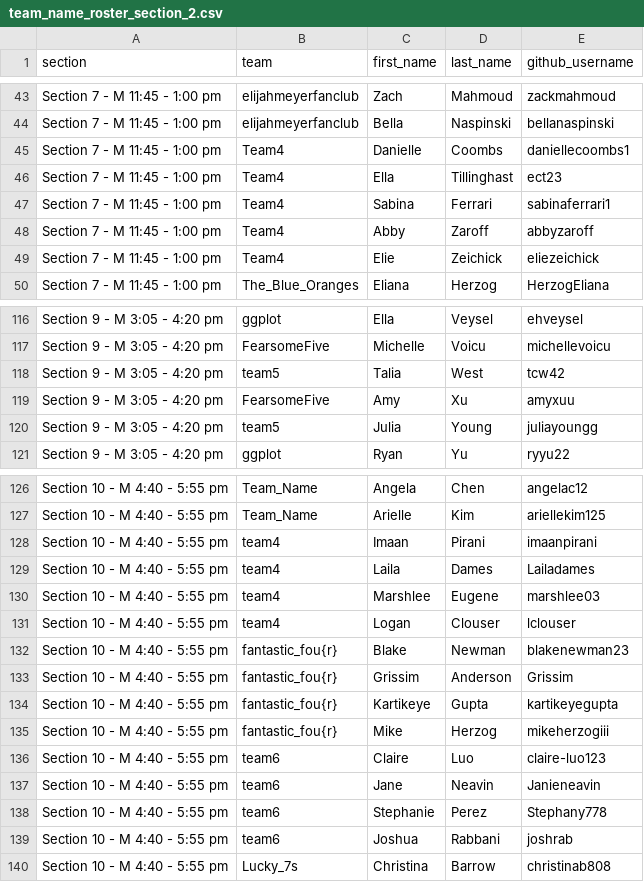
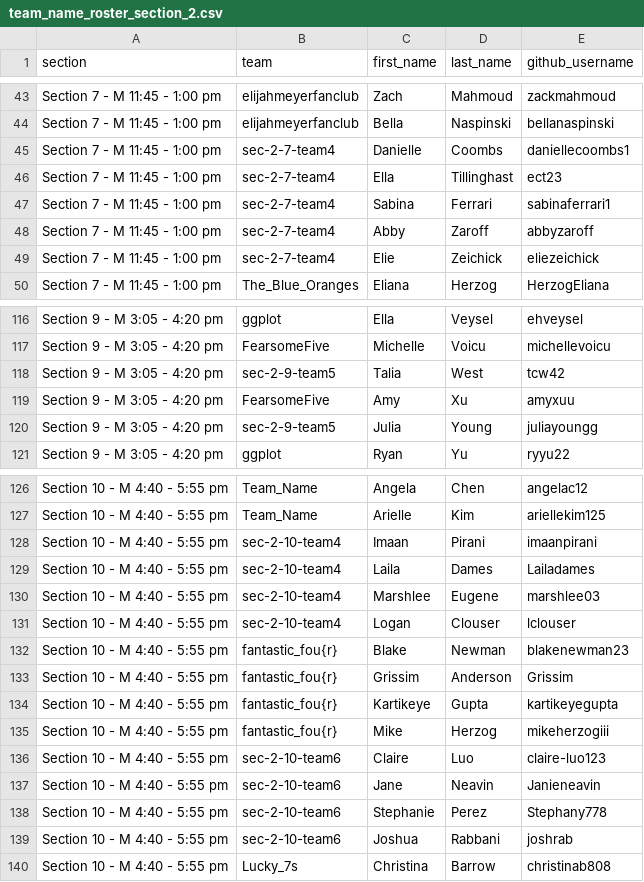
Before and after one commit to sta199-f23-2/teams, a CSV file: team_name_roster_section_2.csv, drawn as a sheet; only a part is shown, gaps mark what is left out; the diff covers the shown part only.

Commit message:
Add files via upload
update new team name

```diff
--- a/team_name_roster_section_2.csv
+++ b/team_name_roster_section_2.csv
@@ -44,7 +44,7 @@ Section 7 - M 11:45 - 1:00 pm,elijahmeyerfanclub,Zach,Mahmoud,zackmahmoud
 Section 7 - M 11:45 - 1:00 pm,elijahmeyerfanclub,Bella,Naspinski,bellanaspinski
-Section 7 - M 11:45 - 1:00 pm,Team4,Danielle,Coombs,daniellecoombs1
-Section 7 - M 11:45 - 1:00 pm,Team4,Ella,Tillinghast,ect23
-Section 7 - M 11:45 - 1:00 pm,Team4,Sabina,Ferrari,sabinaferrari1
-Section 7 - M 11:45 - 1:00 pm,Team4,Abby,Zaroff,abbyzaroff
-Section 7 - M 11:45 - 1:00 pm,Team4,Elie,Zeichick,eliezeichick
+Section 7 - M 11:45 - 1:00 pm,sec-2-7-team4,Danielle,Coombs,daniellecoombs1
+Section 7 - M 11:45 - 1:00 pm,sec-2-7-team4,Ella,Tillinghast,ect23
+Section 7 - M 11:45 - 1:00 pm,sec-2-7-team4,Sabina,Ferrari,sabinaferrari1
+Section 7 - M 11:45 - 1:00 pm,sec-2-7-team4,Abby,Zaroff,abbyzaroff
+Section 7 - M 11:45 - 1:00 pm,sec-2-7-team4,Elie,Zeichick,eliezeichick
 Section 7 - M 11:45 - 1:00 pm,The_Blue_Oranges,Eliana,Herzog,HerzogEliana
@@ -117,5 +117,5 @@ Section 9 - M 3:05 - 4:20 pm,ggplot,Ella,Veysel,ehveysel
 Section 9 - M 3:05 - 4:20 pm,FearsomeFive,Michelle,Voicu,michellevoicu
-Section 9 - M 3:05 - 4:20 pm,team5,Talia,West,tcw42
+Section 9 - M 3:05 - 4:20 pm,sec-2-9-team5,Talia,West,tcw42
 Section 9 - M 3:05 - 4:20 pm,FearsomeFive,Amy,Xu,amyxuu
-Section 9 - M 3:05 - 4:20 pm,team5,Julia,Young,juliayoungg
+Section 9 - M 3:05 - 4:20 pm,sec-2-9-team5,Julia,Young,juliayoungg
 Section 9 - M 3:05 - 4:20 pm,ggplot,Ryan,Yu,ryyu22
@@ -127,6 +127,6 @@ Section 10 - M 4:40 - 5:55 pm,Team_Name,Angela,Chen,angelac12
 Section 10 - M 4:40 - 5:55 pm,Team_Name,Arielle,Kim,ariellekim125
-Section 10 - M 4:40 - 5:55 pm,team4,Imaan,Pirani,imaanpirani
-Section 10 - M 4:40 - 5:55 pm,team4,Laila,Dames,Lailadames
-Section 10 - M 4:40 - 5:55 pm,team4,Marshlee,Eugene,marshlee03
-Section 10 - M 4:40 - 5:55 pm,team4,Logan,Clouser,lclouser
+Section 10 - M 4:40 - 5:55 pm,sec-2-10-team4,Imaan,Pirani,imaanpirani
+Section 10 - M 4:40 - 5:55 pm,sec-2-10-team4,Laila,Dames,Lailadames
+Section 10 - M 4:40 - 5:55 pm,sec-2-10-team4,Marshlee,Eugene,marshlee03
+Section 10 - M 4:40 - 5:55 pm,sec-2-10-team4,Logan,Clouser,lclouser
 Section 10 - M 4:40 - 5:55 pm,fantastic_fou{r},Blake,Newman,blakenewman23
@@ -135,6 +135,6 @@ Section 10 - M 4:40 - 5:55 pm,fantastic_fou{r},Kartikeye,Gupta,kartikeyegupta
 Section 10 - M 4:40 - 5:55 pm,fantastic_fou{r},Mike,Herzog,mikeherzogiii
-Section 10 - M 4:40 - 5:55 pm,team6,Claire,Luo,claire-luo123
-Section 10 - M 4:40 - 5:55 pm,team6,Jane,Neavin,Janieneavin
-Section 10 - M 4:40 - 5:55 pm,team6,Stephanie,Perez,Stephany778
-Section 10 - M 4:40 - 5:55 pm,team6,Joshua,Rabbani,joshrab
+Section 10 - M 4:40 - 5:55 pm,sec-2-10-team6,Claire,Luo,claire-luo123
+Section 10 - M 4:40 - 5:55 pm,sec-2-10-team6,Jane,Neavin,Janieneavin
+Section 10 - M 4:40 - 5:55 pm,sec-2-10-team6,Stephanie,Perez,Stephany778
+Section 10 - M 4:40 - 5:55 pm,sec-2-10-team6,Joshua,Rabbani,joshrab
 Section 10 - M 4:40 - 5:55 pm,Lucky_7s,Christina,Barrow,christinab808
```
Also changed, not shown: 2 edited cells elsewhere in this file.
